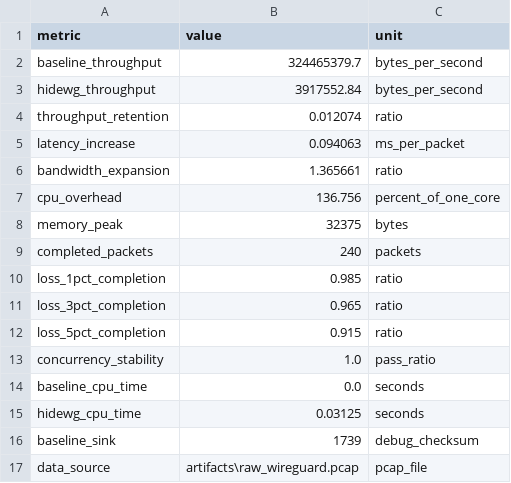
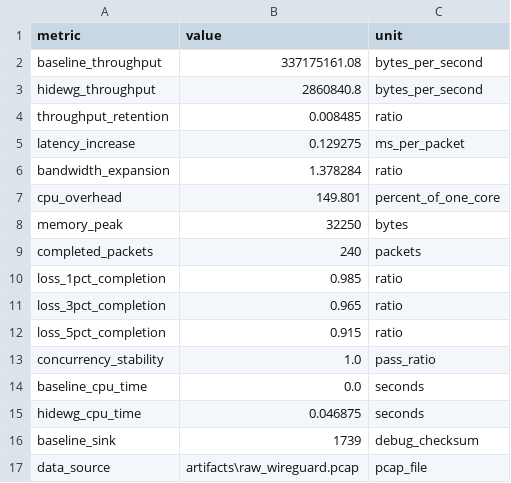
Before and after one commit to HuZhipeng-hu/hidewg, a CSV file: artifacts/performance_report.csv, drawn as a sheet.

```diff
--- a/artifacts/performance_report.csv
+++ b/artifacts/performance_report.csv
@@ -1,9 +1,9 @@
 metric,value,unit
-baseline_throughput,324465379.7,bytes_per_second
-hidewg_throughput,3917552.84,bytes_per_second
-throughput_retention,0.012074,ratio
-latency_increase,0.094063,ms_per_packet
-bandwidth_expansion,1.365661,ratio
-cpu_overhead,136.756,percent_of_one_core
-memory_peak,32375,bytes
+baseline_throughput,337175161.08,bytes_per_second
+hidewg_throughput,2860840.8,bytes_per_second
+throughput_retention,0.008485,ratio
+latency_increase,0.129275,ms_per_packet
+bandwidth_expansion,1.378284,ratio
+cpu_overhead,149.801,percent_of_one_core
+memory_peak,32250,bytes
 completed_packets,240,packets
@@ -14,3 +14,3 @@ concurrency_stability,1.0,pass_ratio
 baseline_cpu_time,0.0,seconds
-hidewg_cpu_time,0.03125,seconds
+hidewg_cpu_time,0.046875,seconds
 baseline_sink,1739,debug_checksum
```
Also changed, not shown: 6 other files.
